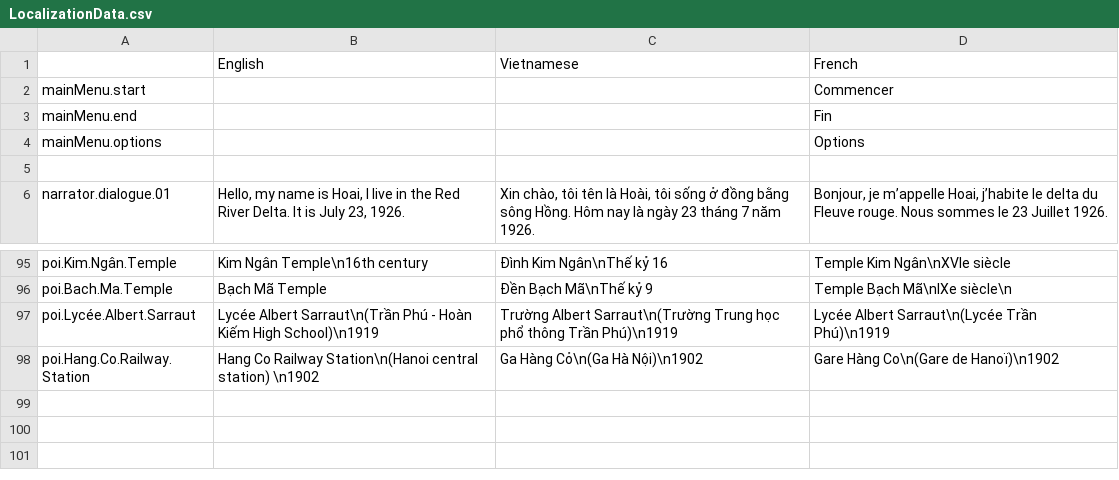
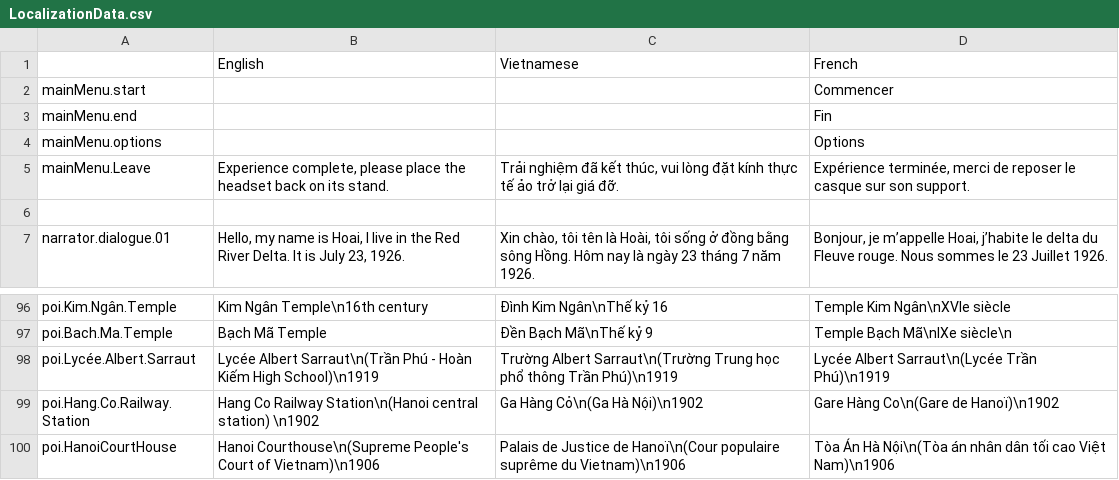
Before and after one commit to ACROSS-Lab/Hanoi_1926, a CSV file: Assets/Resources/Localization/LocalizationData.csv, drawn as a sheet; only a part is shown, gaps mark what is left out; the diff names each change by its address in the sheet, - before the commit and + after, or states it on an @@ line.

```diff
--- a/Assets/Resources/Localization/LocalizationData.csv
+++ b/Assets/Resources/Localization/LocalizationData.csv
+row 5: mainMenu.Leave | Experience complete, please place the headset back on its stand. | Trải nghiệm đã kết thúc, vui lòng đặt kính thực tế ảo trở lại giá đỡ. | Expérience terminée, merci de reposer le casque sur son support.
+row 100: poi.HanoiCourtHouse | Hanoi Courthouse\n(Supreme People's Court of Vietnam)\n1906 | Palais de Justice de Hanoï\n(Cour populaire suprême du Vietnam)\n1906 | Tòa Án Hà Nội\n(Tòa án nhân dân tối cao Việt Nam)\n1906
```
Also changed, not shown: 7 other files.
